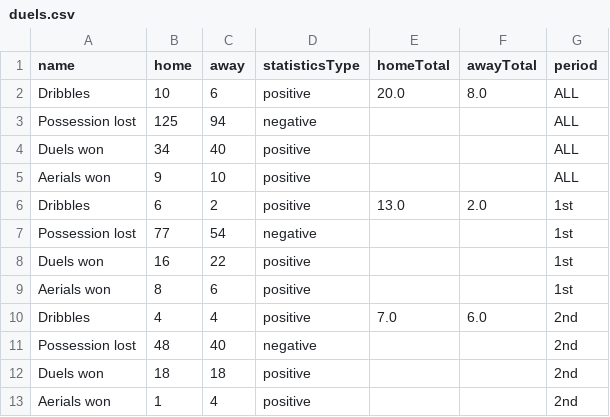
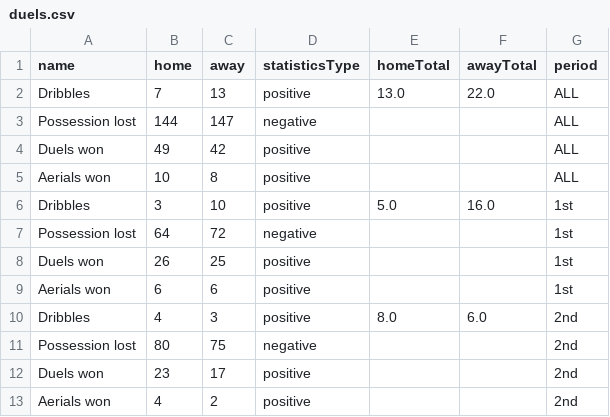
Before and after one commit to alisohailshaikh/footballanalytics_Backend, a CSV file: stats/duels.csv, drawn as a sheet.

```diff
--- a/stats/duels.csv
+++ b/stats/duels.csv
@@ -1,13 +1,13 @@
 name,home,away,statisticsType,homeTotal,awayTotal,period
-Dribbles,10,6,positive,20.0,8.0,ALL
-Possession lost,125,94,negative,,,ALL
-Duels won,34,40,positive,,,ALL
-Aerials won,9,10,positive,,,ALL
-Dribbles,6,2,positive,13.0,2.0,1st
-Possession lost,77,54,negative,,,1st
-Duels won,16,22,positive,,,1st
-Aerials won,8,6,positive,,,1st
-Dribbles,4,4,positive,7.0,6.0,2nd
-Possession lost,48,40,negative,,,2nd
-Duels won,18,18,positive,,,2nd
-Aerials won,1,4,positive,,,2nd
+Dribbles,7,13,positive,13.0,22.0,ALL
+Possession lost,144,147,negative,,,ALL
+Duels won,49,42,positive,,,ALL
+Aerials won,10,8,positive,,,ALL
+Dribbles,3,10,positive,5.0,16.0,1st
+Possession lost,64,72,negative,,,1st
+Duels won,26,25,positive,,,1st
+Aerials won,6,6,positive,,,1st
+Dribbles,4,3,positive,8.0,6.0,2nd
+Possession lost,80,75,negative,,,2nd
+Duels won,23,17,positive,,,2nd
+Aerials won,4,2,positive,,,2nd
```
Also changed, not shown: avg_positions.csv, player_stats.csv, 14 other files.
